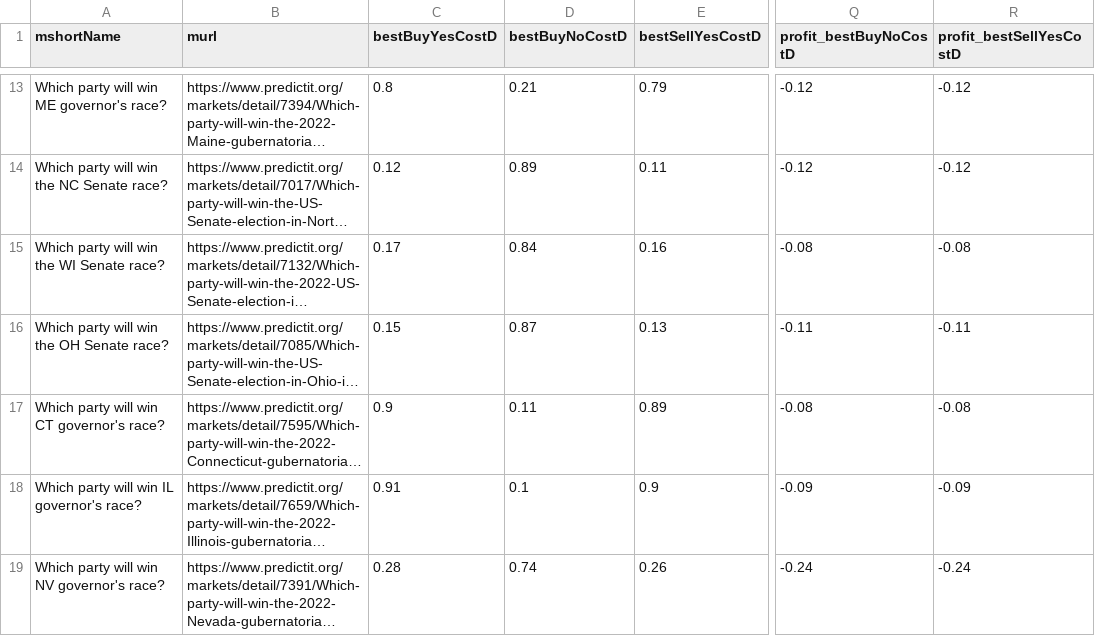
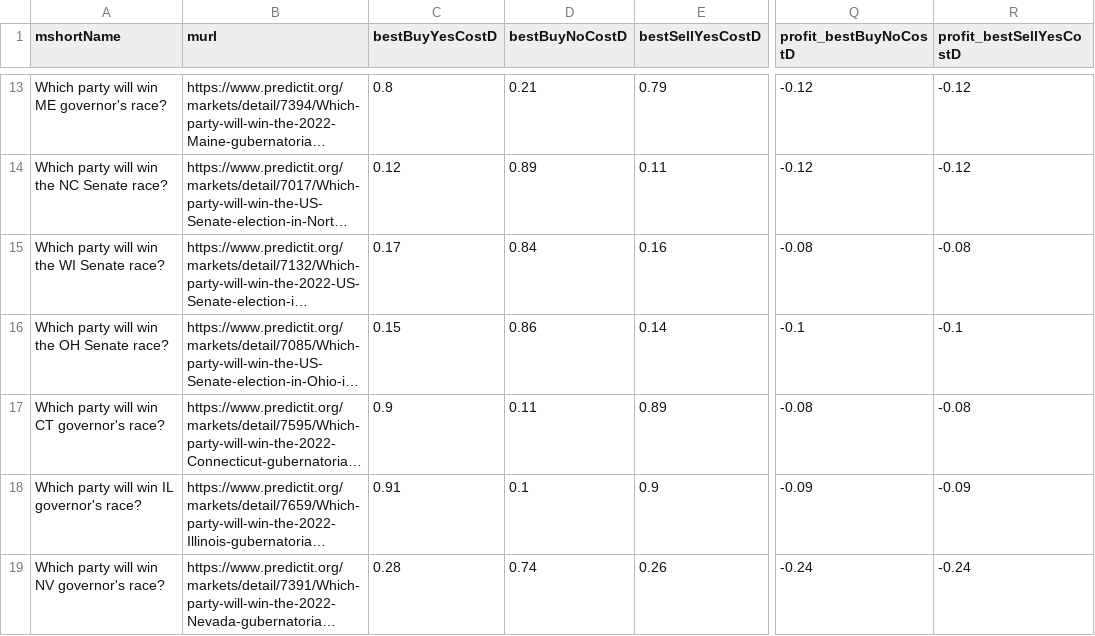
Before and after one commit to dcadata/fivethirtyeight-vs-predictit, a CSV file: data/opportunities.csv, drawn as a sheet; only a part is shown, gaps mark what is left out; long unchanged cells end in …; the diff covers the shown part only; the diff names each change by its address in the sheet, - before the commit and + after, or states it on an @@ line.

```diff
--- a/data/opportunities.csv
+++ b/data/opportunities.csv
-D16 (bestBuyNoCostD): 0.87
+D16 (bestBuyNoCostD): 0.86
-E16 (bestSellYesCostD): 0.13
+E16 (bestSellYesCostD): 0.14
-Q16 (profit_bestBuyNoCostD): -0.11
+Q16 (profit_bestBuyNoCostD): -0.1
-R16 (profit_bestSellYesCostD): -0.11
+R16 (profit_bestSellYesCostD): -0.1
```
Also changed, not shown: 2 added rows, 2 removed rows and 4 edited cells elsewhere in this file, 1 other file.
